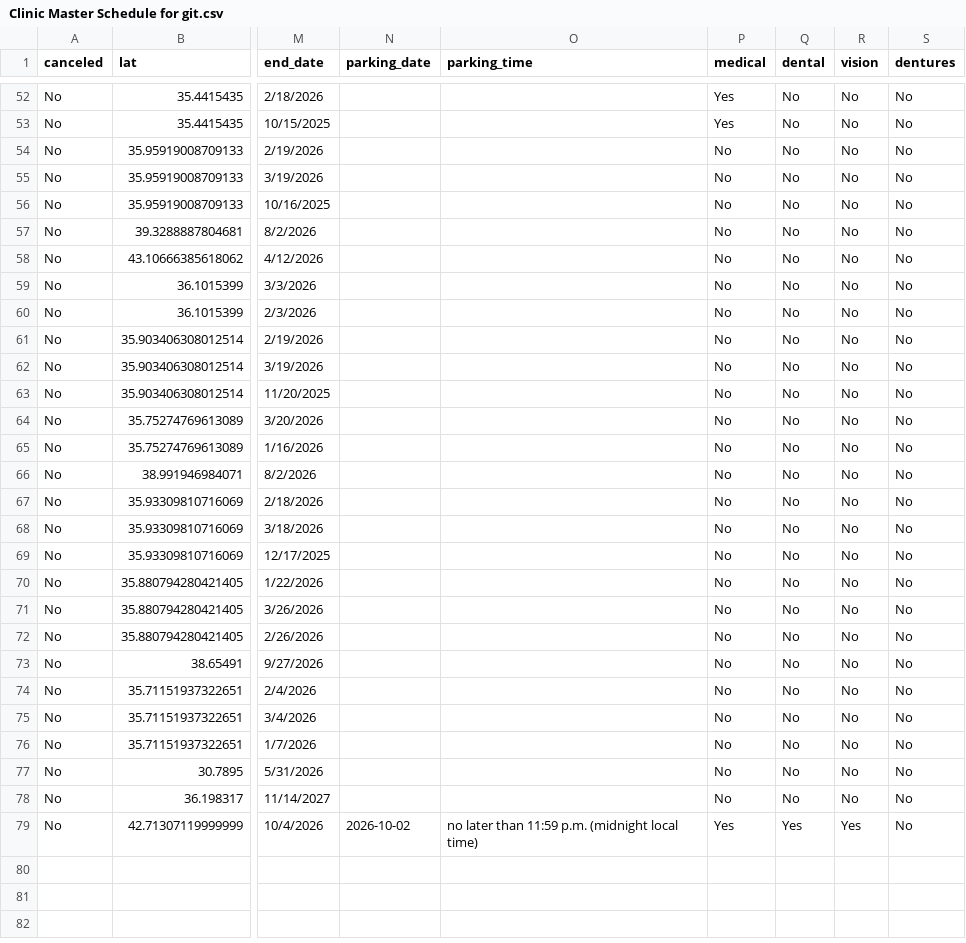
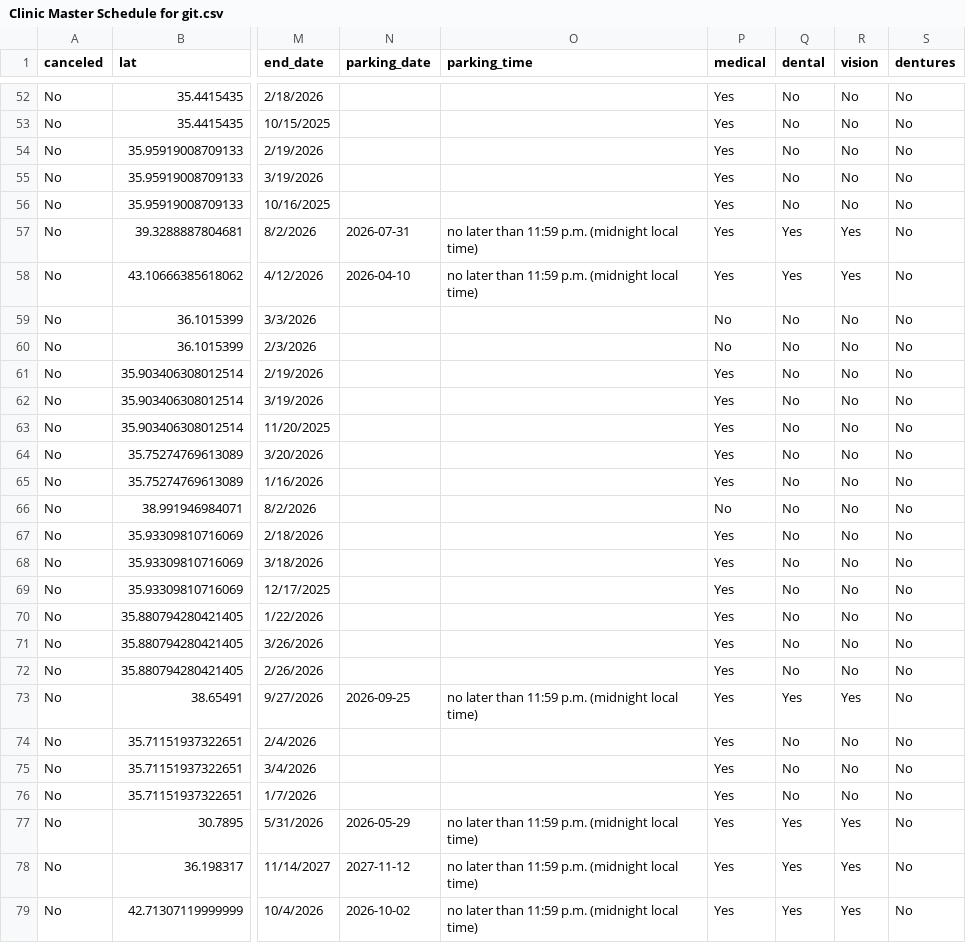
Before and after one commit to ITDeptAdmin/ScheduleMap, a CSV file: Clinic Master Schedule for git.csv, drawn as a sheet; only a part is shown, gaps mark what is left out; the diff covers the shown part only; the diff names each change by its address in the sheet, - before the commit and + after, or states it on an @@ line.

```diff
--- a/Clinic Master Schedule for git.csv
+++ b/Clinic Master Schedule for git.csv
-P54:P58 (medical): No
+P54:P58 (medical): Yes
-N57 (parking_date): (empty)
+N57 (parking_date): 2026-07-31
-O57:O58 (parking_time): (empty)
+O57:O58 (parking_time): no later than 11:59 p.m. (midnight local time)
-Q57:Q58 (dental): No
+Q57:Q58 (dental): Yes
-R57:R58 (vision): No
+R57:R58 (vision): Yes
-N58 (parking_date): (empty)
+N58 (parking_date): 2026-04-10
-P61:P65 (medical): No
+P61:P65 (medical): Yes
-P67:P78 (medical): No
+P67:P78 (medical): Yes
-N73 (parking_date): (empty)
+N73 (parking_date): 2026-09-25
-O73 (parking_time): (empty)
+O73 (parking_time): no later than 11:59 p.m. (midnight local time)
-Q73 (dental): No
+Q73 (dental): Yes
-R73 (vision): No
+R73 (vision): Yes
-N77 (parking_date): (empty)
+N77 (parking_date): 2026-05-29
-O77:O78 (parking_time): (empty)
+O77:O78 (parking_time): no later than 11:59 p.m. (midnight local time)
-Q77:Q78 (dental): No
+Q77:Q78 (dental): Yes
-R77:R78 (vision): No
+R77:R78 (vision): Yes
-N78 (parking_date): (empty)
+N78 (parking_date): 2027-11-12
```
Also changed, not shown: 150 edited cells elsewhere in this file.
